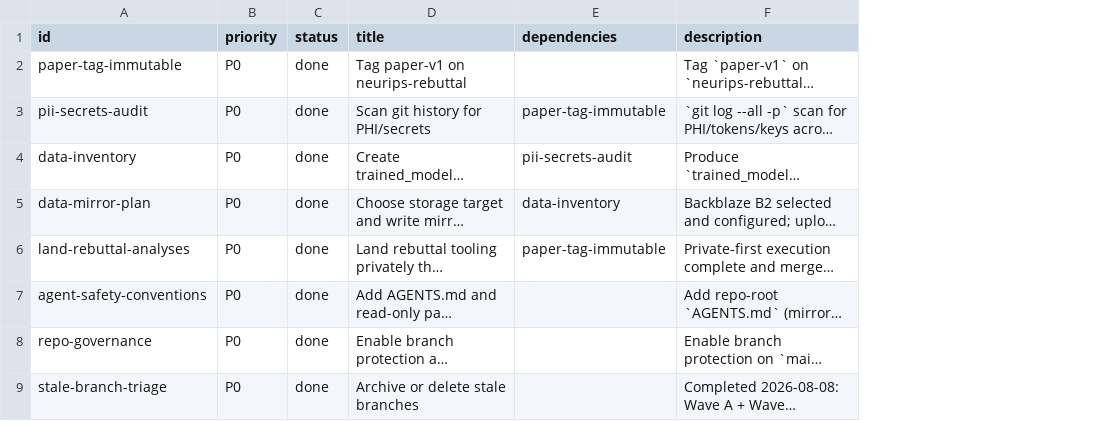
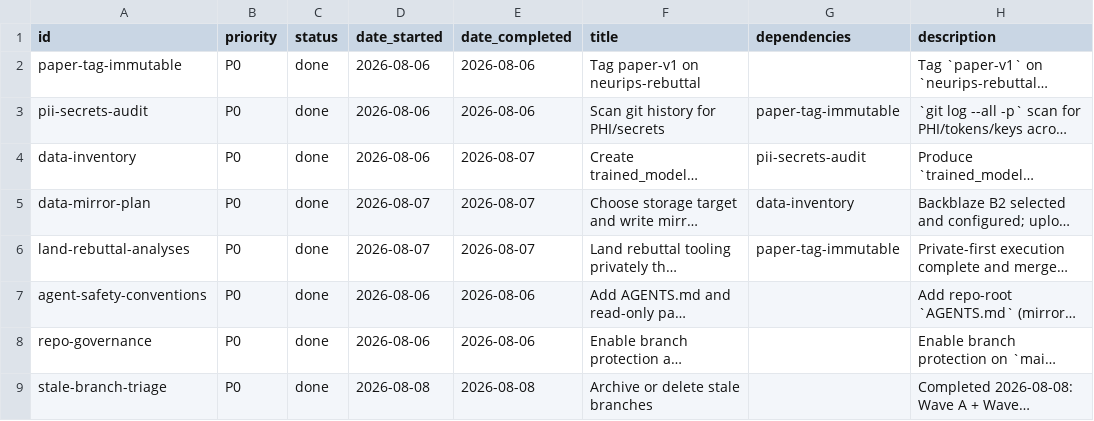
Before and after one commit to Blood-Glucose-Control/nocturnal-hypo-gly-prob-forecast, a CSV file: project_tracking.csv, drawn as a sheet; only a part is shown; long unchanged cells end in …; the diff covers the shown part only; the diff names each change by its address in the sheet, - before the commit and + after, or states it on an @@ line.

```diff
--- a/project_tracking.csv
+++ b/project_tracking.csv
+column D (date_started), rows 2-9: 2026-08-06 | 2026-08-06 | 2026-08-06 | 2026-08-07 | 2026-08-07 | 2026-08-06 | 2026-08-06 | 2026-08-08
+column E (date_completed), rows 2-9: 2026-08-06 | 2026-08-06 | 2026-08-07 | 2026-08-07 | 2026-08-07 | 2026-08-06 | 2026-08-06 | 2026-08-08
```
Also changed, not shown: 2 added rows, 2 removed rows and 10 moved rows elsewhere in this file, 12 other files.
